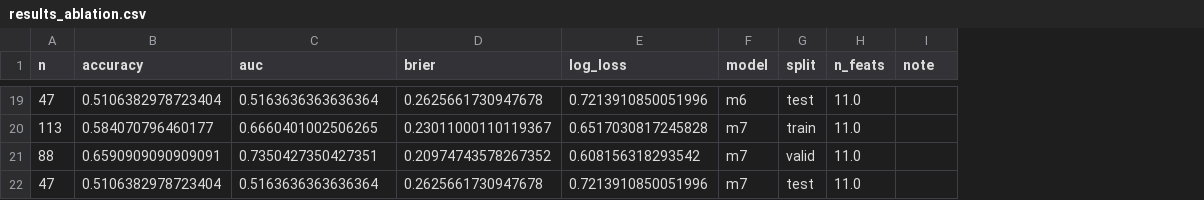
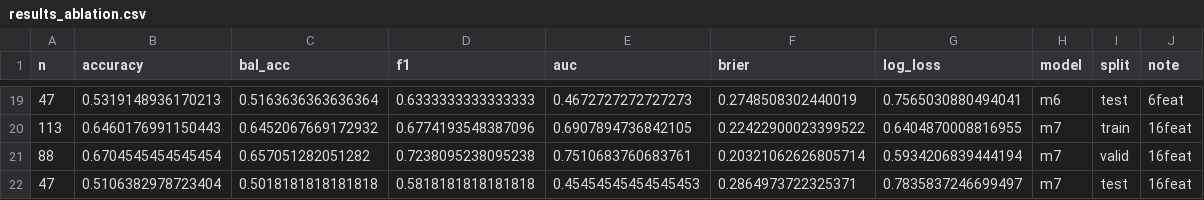
Before and after one commit to jiangjiangian/data_science_final_project, a CSV file: Results/eval/results_ablation.csv, drawn as a sheet; only a part is shown, gaps mark what is left out; removed rows and columns are numbered as before the commit, all else as after; the diff covers the shown part only; the diff names each change by its address in the sheet, - before the commit and + after, or states it on an @@ line.

```diff
--- a/Results/eval/results_ablation.csv
+++ b/Results/eval/results_ablation.csv
+column C (bal_acc), rows 19-22: 0.5163636363636364 | 0.6452067669172932 | 0.657051282051282 | 0.5018181818181818
+column D (f1), rows 19-22: 0.6333333333333333 | 0.6774193548387096 | 0.7238095238095238 | 0.5818181818181818
-column H (n_feats), rows 19-22: all 11.0
-B19 (accuracy): 0.5106382978723404
+B19 (accuracy): 0.5319148936170213
-E19 (auc): 0.5163636363636364
+E19 (auc): 0.4672727272727273
-F19 (brier): 0.2625661730947678
+F19 (brier): 0.2748508302440019
-G19 (log_loss): 0.7213910850051996
+G19 (log_loss): 0.7565030880494041
-J19 (note): (empty)
+J19 (note): 6feat
-B20 (accuracy): 0.584070796460177
+B20 (accuracy): 0.6460176991150443
-E20 (auc): 0.6660401002506265
+E20 (auc): 0.6907894736842105
-F20 (brier): 0.23011000110119367
+F20 (brier): 0.22422900023399522
-G20 (log_loss): 0.6517030817245828
+G20 (log_loss): 0.6404870008816955
-J20:J22 (note): (empty)
+J20:J22 (note): 16feat
-B21 (accuracy): 0.6590909090909091
+B21 (accuracy): 0.6704545454545454
-E21 (auc): 0.7350427350427351
+E21 (auc): 0.7510683760683761
-F21 (brier): 0.20974743578267352
+F21 (brier): 0.20321062626805714
-G21 (log_loss): 0.608156318293542
+G21 (log_loss): 0.5934206839444194
-E22 (auc): 0.5163636363636364
+E22 (auc): 0.45454545454545453
-F22 (brier): 0.2625661730947678
+F22 (brier): 0.2864973722325371
-G22 (log_loss): 0.7213910850051996
+G22 (log_loss): 0.7835837246699497
```
Also changed, not shown: 67 edited cells elsewhere in this file, Results/eval/results_algos.csv, Results/eval/results_tuned.csv, 6 other files.
